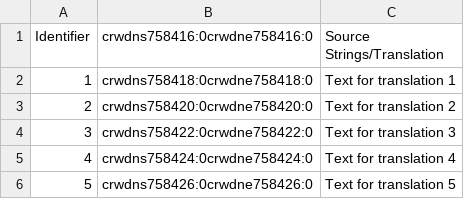
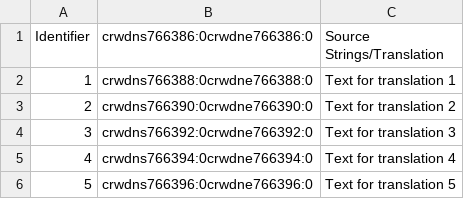
Before and after one commit to Gosteeva/diploma-star, a CSV file: file samples/hy-AM.Sample.csv, drawn as a sheet.

Commit message:
New translations Sample.csv (Armenian)

```diff
--- a/file samples/hy-AM.Sample.csv
+++ b/file samples/hy-AM.Sample.csv
@@ -1,6 +1,6 @@
-"Identifier","crwdns758416:0crwdne758416:0","Source Strings/Translation"
-"1","crwdns758418:0crwdne758418:0","Text for translation 1"
-"2","crwdns758420:0crwdne758420:0","Text for translation 2"
-"3","crwdns758422:0crwdne758422:0","Text for translation 3"
-"4","crwdns758424:0crwdne758424:0","Text for translation 4"
-"5","crwdns758426:0crwdne758426:0","Text for translation 5"
+"Identifier","crwdns766386:0crwdne766386:0","Source Strings/Translation"
+"1","crwdns766388:0crwdne766388:0","Text for translation 1"
+"2","crwdns766390:0crwdne766390:0","Text for translation 2"
+"3","crwdns766392:0crwdne766392:0","Text for translation 3"
+"4","crwdns766394:0crwdne766394:0","Text for translation 4"
+"5","crwdns766396:0crwdne766396:0","Text for translation 5"
```
